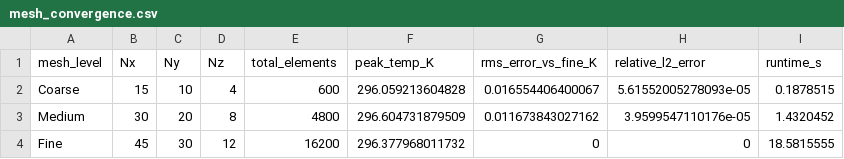
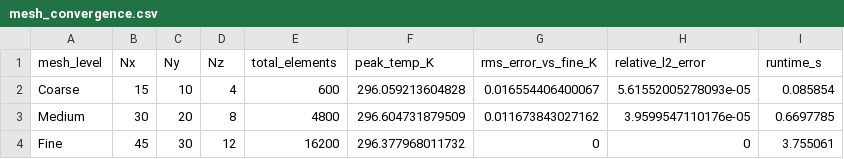
Before and after one commit to skmdshariff143-ai/lfmt-slag-detection, a CSV file: matlab/results/validation/mesh_convergence.csv, drawn as a sheet.

Commit message:
chore(matlab): update verified figure exports and test convergence records

```diff
--- a/matlab/results/validation/mesh_convergence.csv
+++ b/matlab/results/validation/mesh_convergence.csv
@@ -1,4 +1,4 @@
 mesh_level,Nx,Ny,Nz,total_elements,peak_temp_K,rms_error_vs_fine_K,relative_l2_error,runtime_s
-Coarse,15,10,4,600,296.059213604828,0.016554406400067,5.61552005278093e-05,0.1878515
-Medium,30,20,8,4800,296.604731879509,0.011673843027162,3.9599547110176e-05,1.4320452
-Fine,45,30,12,16200,296.377968011732,0,0,18.5815555
+Coarse,15,10,4,600,296.059213604828,0.016554406400067,5.61552005278093e-05,0.085854
+Medium,30,20,8,4800,296.604731879509,0.011673843027162,3.9599547110176e-05,0.6697785
+Fine,45,30,12,16200,296.377968011732,0,0,3.755061
```
Also changed, not shown: matlab/results/validation/timestep_convergence.csv, 9 other files.
